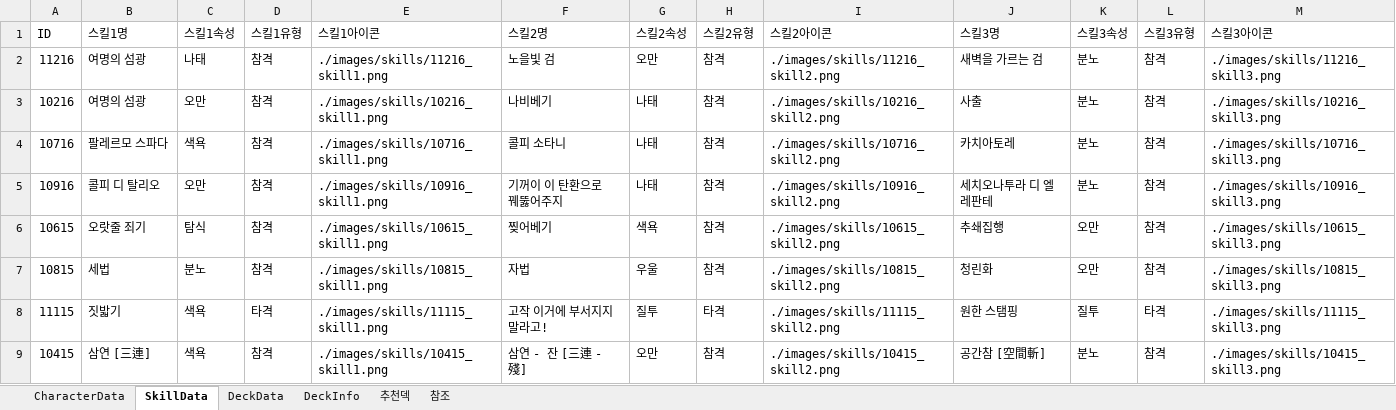
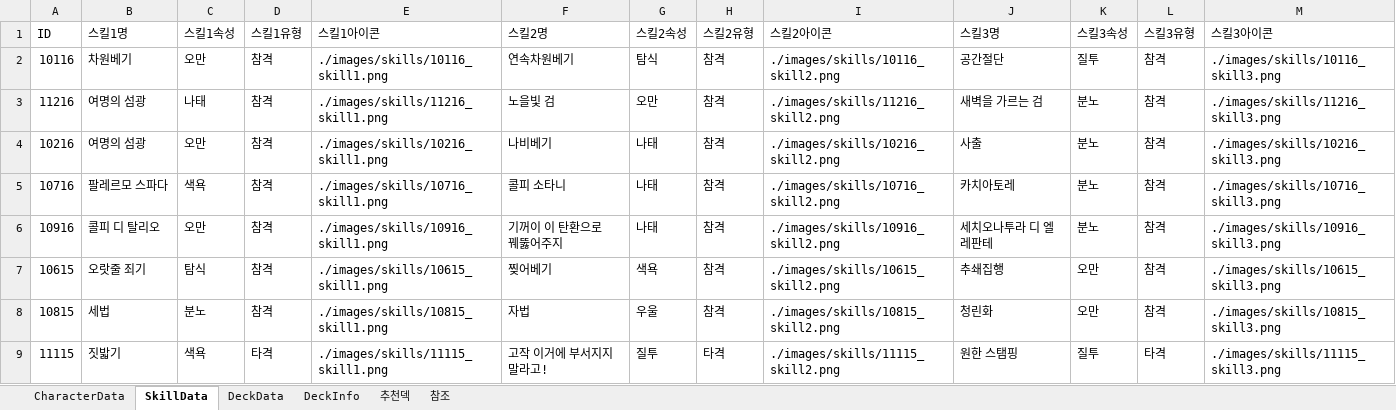
Before and after one commit to ilyoon98/limquiz, an Excel workbook: CharacterTable.xlsx, sheet SkillData, drawn as a sheet; only a part is shown; the shorter side is filled out with more unchanged rows; values as stored, in another font and other column widths than the file's, no borders; the diff names each change by its address in the sheet, - before the commit and + after, or states it on an @@ line.

```diff
--- a/CharacterTable.xlsx (sheet SkillData)
+++ b/CharacterTable.xlsx (sheet SkillData)
+row 2: 10116 | 차원베기 | 오만 | 참격 | ./images/skills/10116_skill1.png | 연속차원베기 | 탐식 | 참격 | ./images/skills/10116_skill2.png | 공간절단 | 질투 | 참격 | ./images/skills/10116_skill3.png
```
Also changed, not shown: sheet CharacterData, formulas that keep their value, UpdateLog.xlsx, 6 other files.
